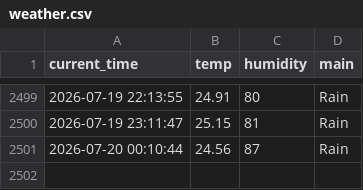
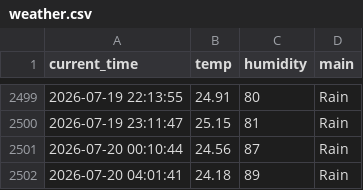
Before and after one commit to dladyddn133-creator/weather_5m, a CSV file: weather.csv, drawn as a sheet; only a part is shown, gaps mark what is left out; the diff names each change by its address in the sheet, - before the commit and + after, or states it on an @@ line.

```diff
--- a/weather.csv
+++ b/weather.csv
+row 2502: 2026-07-20 04:01:41 | 24.18 | 89 | Rain
```
